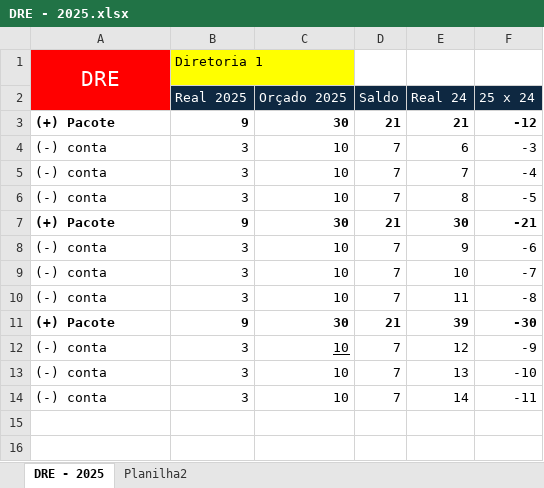
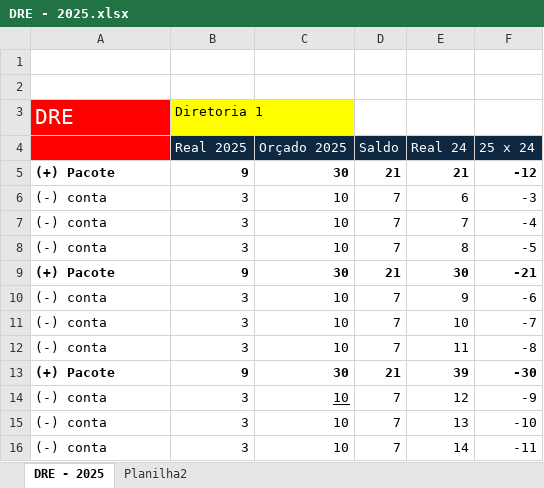
Before and after one commit to matheus-controladoria/projeto-dre-2025, an Excel workbook: base_de_dados/base_de_dados_nova/DRE - 2025.xlsx, sheet DRE - 2025, drawn as a sheet; values as stored, in another font and other column widths than the file's, no borders; removed rows and columns are numbered as before the commit, all else as after; the diff names each change by its address in the sheet, - before the commit and + after, or states it on an @@ line.

```diff
--- a/base_de_dados/base_de_dados_nova/DRE - 2025.xlsx (sheet DRE - 2025)
+++ b/base_de_dados/base_de_dados_nova/DRE - 2025.xlsx (sheet DRE - 2025)
+row 1: (empty)
+row 2: (empty)
-A3 alignment: center
+A3 alignment: left
-A1:A2 merged
```
Also changed, not shown: sheet Planilha2, 4 other files.
